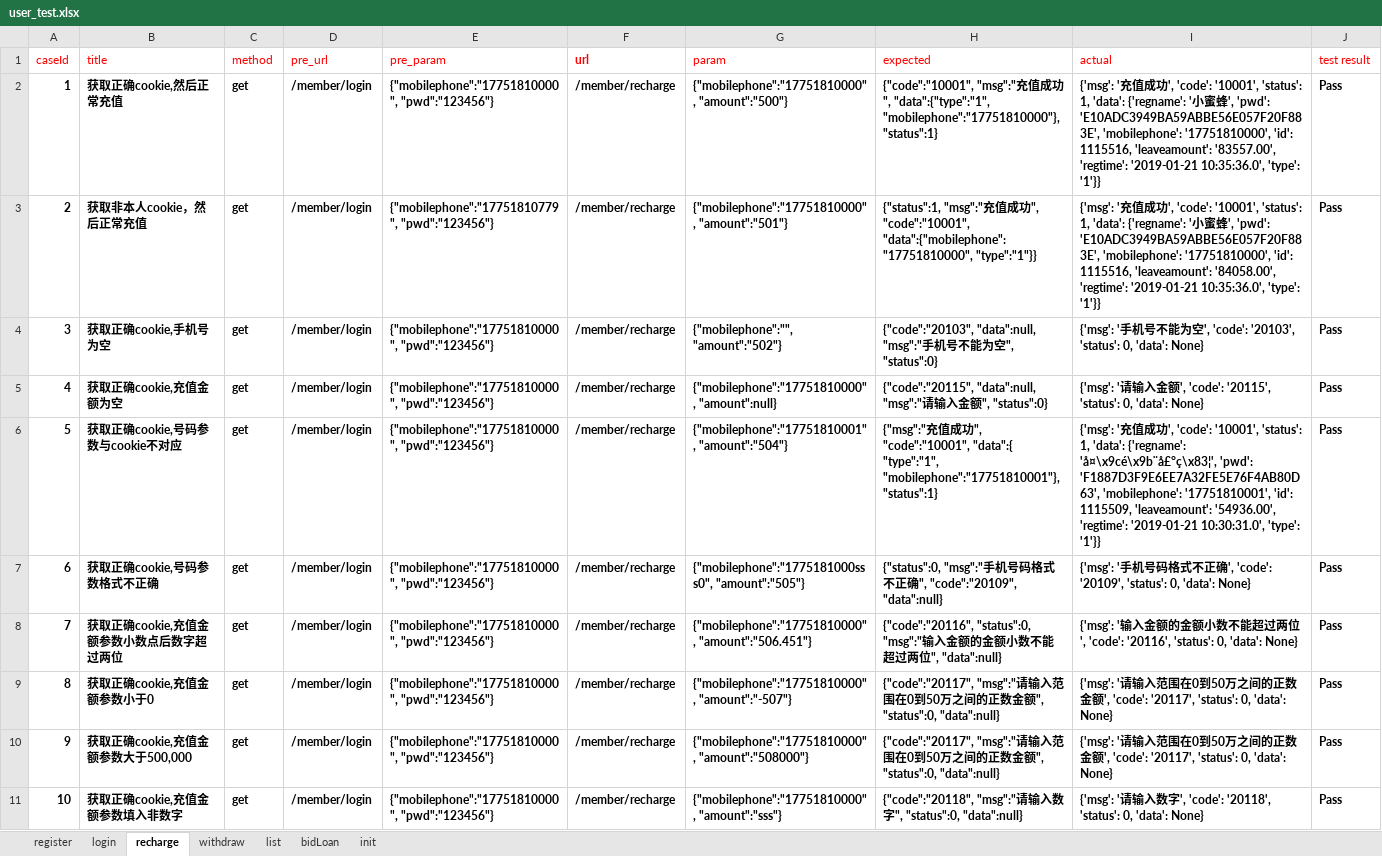
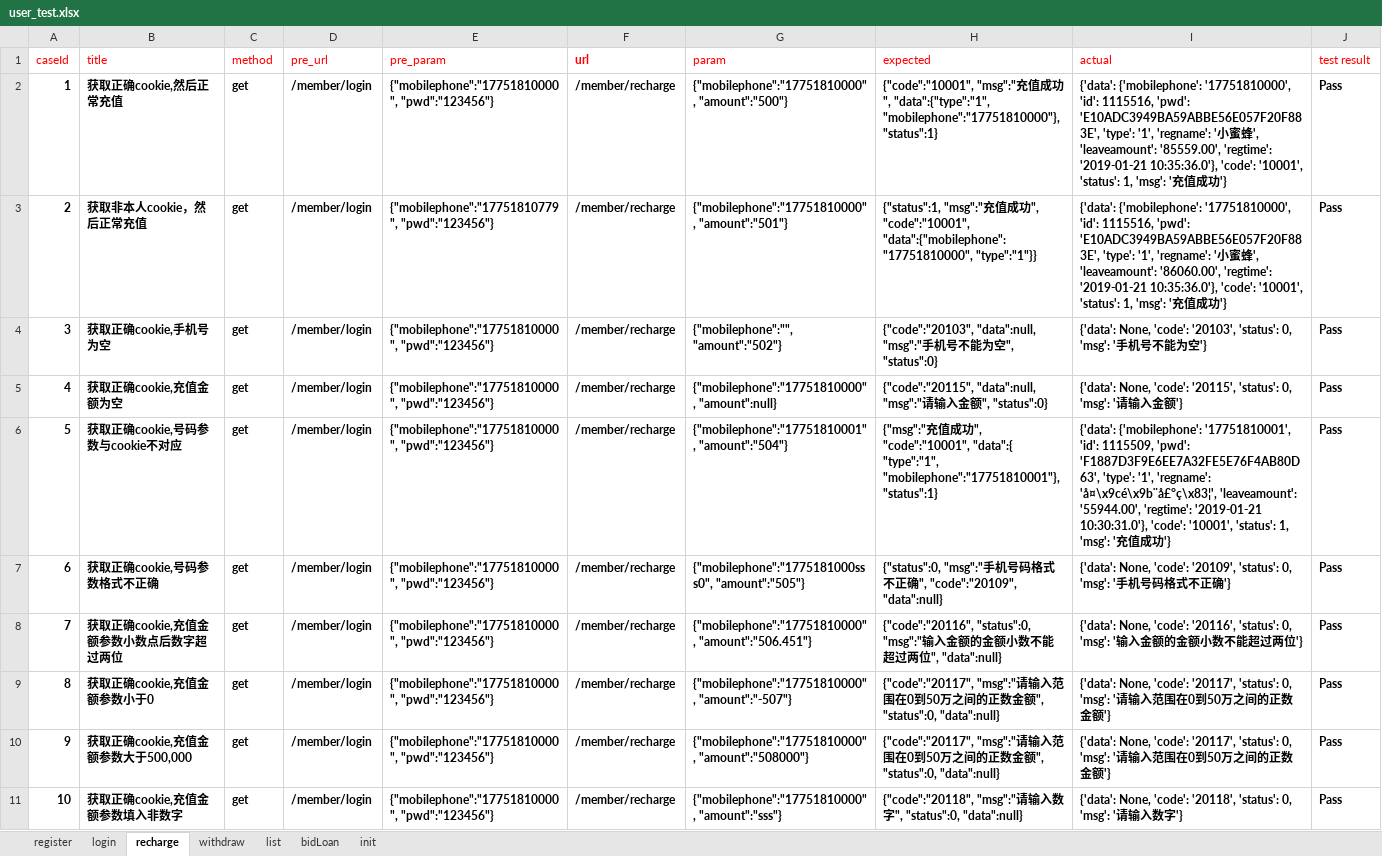
Before and after one commit to RunzeWu/api-test, an Excel workbook: datas/user_test.xlsx, sheet recharge, drawn as a sheet; only a part is shown; values as stored, in another font and other column widths than the file's, no borders; the diff covers the shown part only; the diff names each change by its address in the sheet, - before the commit and + after, or states it on an @@ line.

```diff
--- a/datas/user_test.xlsx (sheet recharge)
+++ b/datas/user_test.xlsx (sheet recharge)
-I2 (actual): {'msg': '充值成功', 'code': '10001', 'status': 1, 'data': {'regname': '小蜜蜂', 'pwd': 'E10ADC3949BA59ABBE56E057F20F883E', 'mobilephone': '17751810000', 'id': 1115516, 'leaveamount': '83557.00', 'regtime': '2019-01-21 10:35:36.0', 'type': '1'}}
+I2 (actual): {'data': {'mobilephone': '17751810000', 'id': 1115516, 'pwd': 'E10ADC3949BA59ABBE56E057F20F883E', 'type': '1', 'regname': '小蜜蜂', 'leaveamount': '85559.00', 'regtime': '2019-01-21 10:35:36.0'}, 'code': '10001', 'status': 1, 'msg': '充值成功'}
-I3 (actual): {'msg': '充值成功', 'code': '10001', 'status': 1, 'data': {'regname': '小蜜蜂', 'pwd': 'E10ADC3949BA59ABBE56E057F20F883E', 'mobilephone': '17751810000', 'id': 1115516, 'leaveamount': '84058.00', 'regtime': '2019-01-21 10:35:36.0', 'type': '1'}}
+I3 (actual): {'data': {'mobilephone': '17751810000', 'id': 1115516, 'pwd': 'E10ADC3949BA59ABBE56E057F20F883E', 'type': '1', 'regname': '小蜜蜂', 'leaveamount': '86060.00', 'regtime': '2019-01-21 10:35:36.0'}, 'code': '10001', 'status': 1, 'msg': '充值成功'}
-I4 (actual): {'msg': '手机号不能为空', 'code': '20103', 'status': 0, 'data': None}
+I4 (actual): {'data': None, 'code': '20103', 'status': 0, 'msg': '手机号不能为空'}
-I5 (actual): {'msg': '请输入金额', 'code': '20115', 'status': 0, 'data': None}
+I5 (actual): {'data': None, 'code': '20115', 'status': 0, 'msg': '请输入金额'}
-I6 (actual): {'msg': '充值成功', 'code': '10001', 'status': 1, 'data': {'regname': 'å¤\x9cé\x9b¨å£°ç\x83¦', 'pwd': 'F1887D3F9E6EE7A32FE5E76F4AB80D63', 'mobilephone': '17751810001', 'id': 1115509, 'leaveamount': '54936.00', 'regtime': '2019-01-21 10:30:31.0', 'type': '1'}}
+I6 (actual): {'data': {'mobilephone': '17751810001', 'id': 1115509, 'pwd': 'F1887D3F9E6EE7A32FE5E76F4AB80D63', 'type': '1', 'regname': 'å¤\x9cé\x9b¨å£°ç\x83¦', 'leaveamount': '55944.00', 'regtime': '2019-01-21 10:30:31.0'}, 'code': '10001', 'status': 1, 'msg': '充值成功'}
-I7 (actual): {'msg': '手机号码格式不正确', 'code': '20109', 'status': 0, 'data': None}
+I7 (actual): {'data': None, 'code': '20109', 'status': 0, 'msg': '手机号码格式不正确'}
-I8 (actual): {'msg': '输入金额的金额小数不能超过两位', 'code': '20116', 'status': 0, 'data': None}
+I8 (actual): {'data': None, 'code': '20116', 'status': 0, 'msg': '输入金额的金额小数不能超过两位'}
-I9:I10 (actual): {'msg': '请输入范围在0到50万之间的正数金额', 'code': '20117', 'status': 0, 'data': None}
+I9:I10 (actual): {'data': None, 'code': '20117', 'status': 0, 'msg': '请输入范围在0到50万之间的正数金额'}
-I11 (actual): {'msg': '请输入数字', 'code': '20118', 'status': 0, 'data': None}
+I11 (actual): {'data': None, 'code': '20118', 'status': 0, 'msg': '请输入数字'}
```
Also changed, not shown: 10 edited cells elsewhere in this sheet, sheet withdraw, 2 other files.
